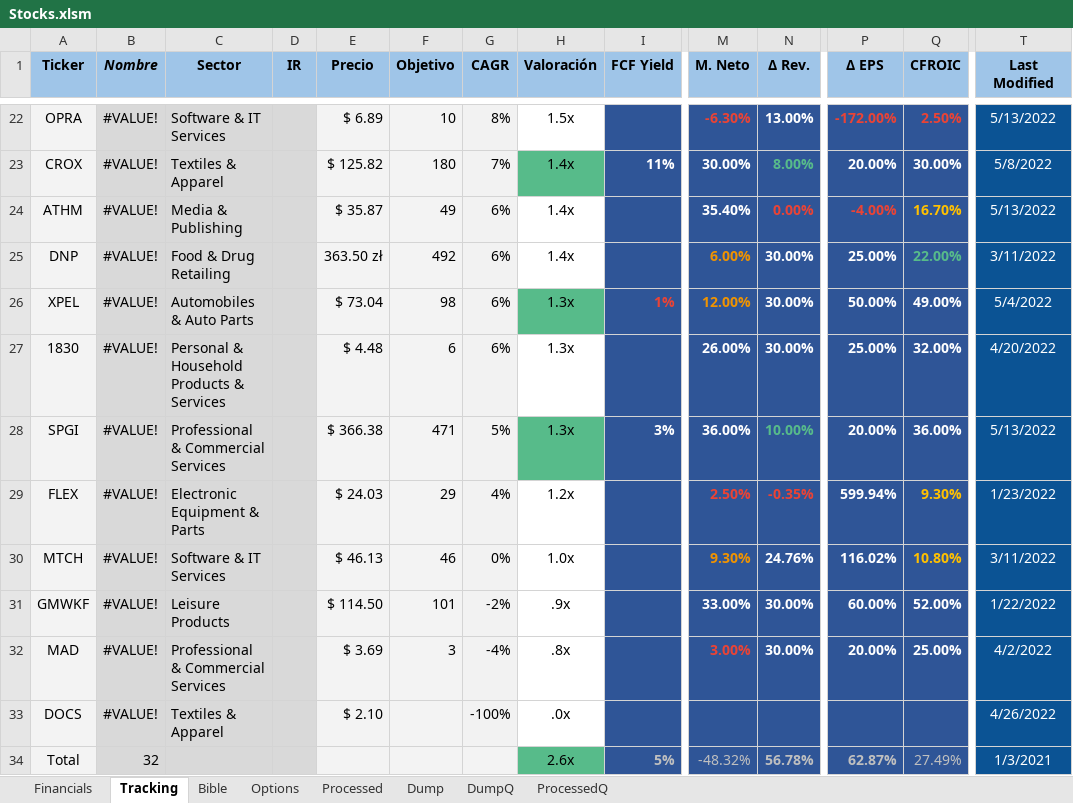
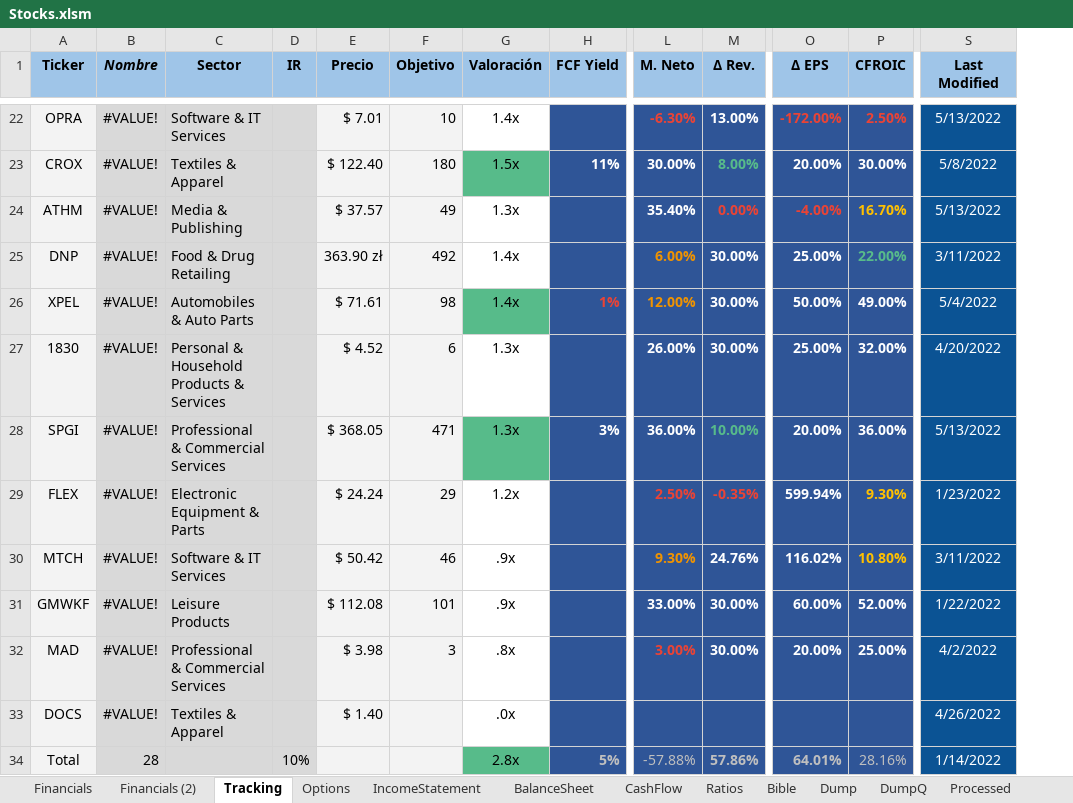
Before and after one commit to J700070/Finance-Super-Excel, an Excel workbook: Stocks.xlsm, sheet Tracking, drawn as a sheet; only a part is shown, gaps mark what is left out; values as stored, in another font and other column widths than the file's, no borders; conditional formats and table styles not drawn; removed rows and columns are numbered as before the commit, all else as after; the diff covers the shown part only; the diff names each change by its address in the sheet, - before the commit and + after, or states it on an @@ line.

```diff
--- a/Stocks.xlsm (sheet Tracking)
+++ b/Stocks.xlsm (sheet Tracking)
+sheet tab: Financials (2)
+sheet tab: IncomeStatement
+sheet tab: BalanceSheet
+sheet tab: CashFlow
+sheet tab: Ratios
@@ sheet tab order changed: Financials | Financials (2) | Tracking | Options | IncomeStatement | BalanceSheet | CashFlow | Ratios | Bible | Dump | DumpQ | Processed @@
-column G (CAGR), rows 22-33: 8% | 7% | 6% | 6% | 6% | 6% | 5% | 4% | 0% | -2% | -4% | -100%
-E22 (Precio): $ 6.89
+E22 (Precio): $ 7.01
-G22 (Valoración): 1.5x
+G22 (Valoración): 1.4x
-E23 (Precio): $ 125.82
+E23 (Precio): $ 122.40
-G23 (Valoración): 1.4x
+G23 (Valoración): 1.5x
-E24 (Precio): $ 35.87
+E24 (Precio): $ 37.57
-G24 (Valoración): 1.4x
+G24 (Valoración): 1.3x
-E25 (Precio): 363.50 zł
+E25 (Precio): 363.90 zł
-E26 (Precio): $ 73.04
+E26 (Precio): $ 71.61
-G26 (Valoración): 1.3x
+G26 (Valoración): 1.4x
-E27 (Precio): $ 4.48
+E27 (Precio): $ 4.52
-E28 (Precio): $ 366.38
+E28 (Precio): $ 368.05
-E29 (Precio): $ 24.03
+E29 (Precio): $ 24.24
-E30 (Precio): $ 46.13
+E30 (Precio): $ 50.42
-G30 (Valoración): 1.0x
+G30 (Valoración): .9x
-E31 (Precio): $ 114.50
+E31 (Precio): $ 112.08
-E32 (Precio): $ 3.69
+E32 (Precio): $ 3.98
-E33 (Precio): $ 2.10
+E33 (Precio): $ 1.40
-B34 (Nombre): 32
+B34 (Nombre): 28
-D34 (IR): (empty)
+D34 (IR): 10%
-G34 (Valoración): 2.6x
+G34 (Valoración): 2.8x
-L34 (M. Neto): -48.32%
+L34 (M. Neto): -57.88%
-M34 (Δ Rev.): 56.78%
+M34 (Δ Rev.): 57.86%
-O34 (Δ EPS): 62.87%
+O34 (Δ EPS): 64.01%
-P34 (CFROIC): 27.49%
+P34 (CFROIC): 28.16%
-S34 (Last Modified): 1/3/2021
+S34 (Last Modified): 1/14/2022
```
Also changed, not shown: 4 removed rows and 27 edited cells elsewhere in this sheet, sheet Financials, sheet Processed, sheet Options, formulas that keep their value, hidden cells, charts or pictures, 2 other files.
